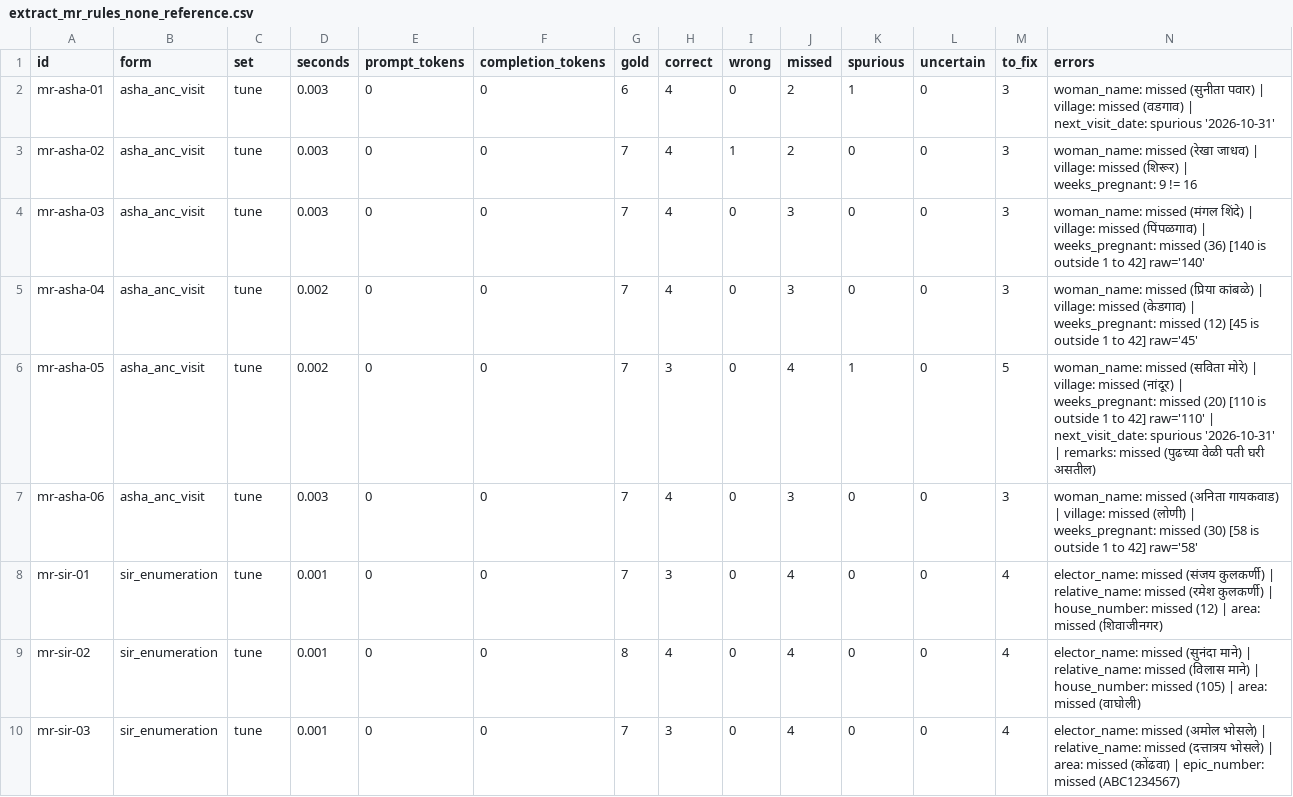
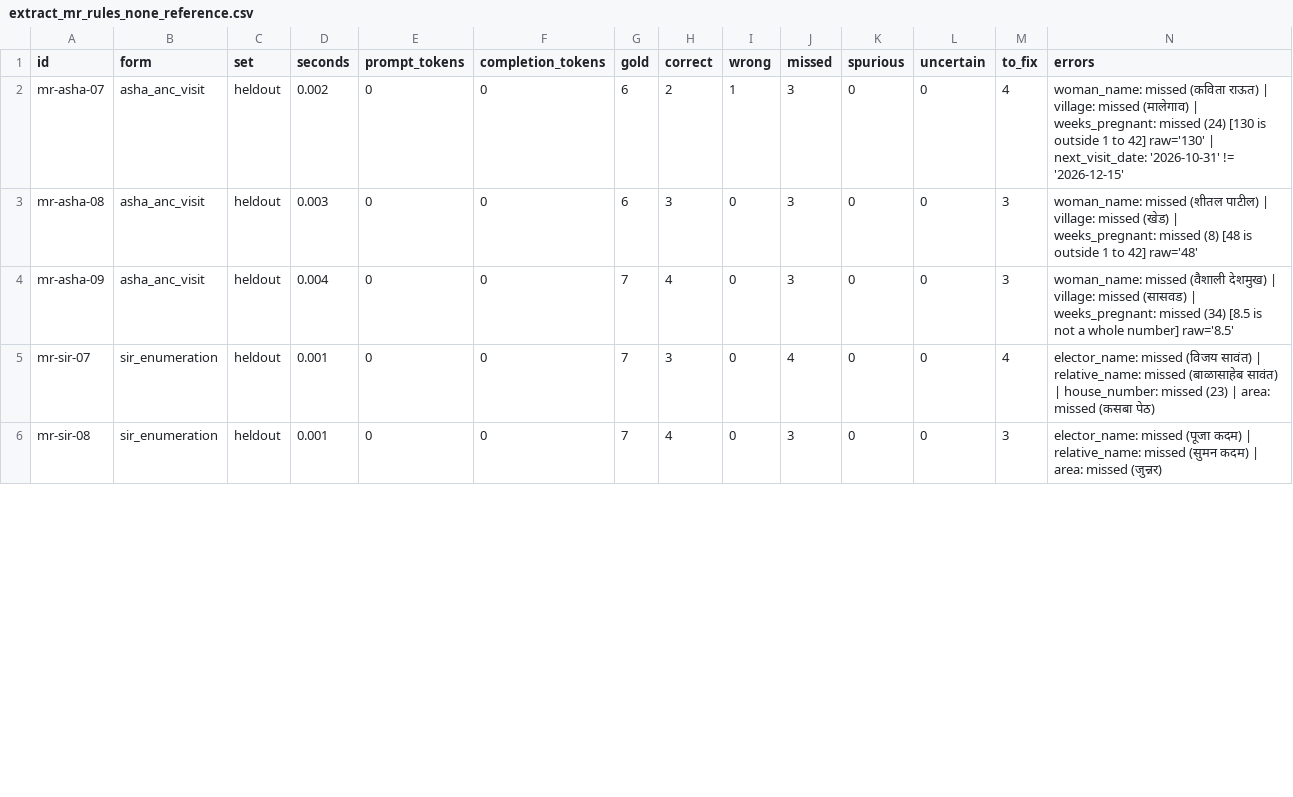
Before and after one commit to yogeshhk/FrugalAI, a CSV file: code/voice-form/results/extract_mr_rules_none_reference.csv, drawn as a sheet; only a part is shown; the diff covers the shown part only.

```diff
--- a/code/voice-form/results/extract_mr_rules_none_reference.csv
+++ b/code/voice-form/results/extract_mr_rules_none_reference.csv
@@ -1,10 +1,6 @@
 id,form,set,seconds,prompt_tokens,completion_tokens,gold,correct,wrong,missed,spurious,uncertain,to_fix,errors
-mr-asha-01,asha_anc_visit,tune,0.003,0,0,6,4,0,2,1,0,3,woman_name: missed (सुनीता पवार) | village: missed (वडगाव) | next_visit_date: spurious '2026-10-31'
-mr-asha-02,asha_anc_visit,tune,0.003,0,0,7,4,1,2,0,0,3,woman_name: missed (रेखा जाधव) | village: missed (शिरूर) | weeks_pregnant: 9 != 16
-mr-asha-03,asha_anc_visit,tune,0.003,0,0,7,4,0,3,0,0,3,woman_name: missed (मंगल शिंदे) | village: missed (पिंपळगाव) | weeks_pregnant: missed (36) [140 is outside 1 to 42] raw='140'
-mr-asha-04,asha_anc_visit,tune,0.002,0,0,7,4,0,3,0,0,3,woman_name: missed (प्रिया कांबळे) | village: missed (केडगाव) | weeks_pregnant: missed (12) [45 is outside 1 to 42] raw='45'
-mr-asha-05,asha_anc_visit,tune,0.002,0,0,7,3,0,4,1,0,5,woman_name: missed (सविता मोरे) | village: missed (नांदूर) | weeks_pregnant: missed (20) [110 is outside 1 to 42] raw='110' | next_visit_date: spurious '2026-10-31' | remarks: missed (पुढच्या वेळी पती घरी असतील)
-mr-asha-06,asha_anc_visit,tune,0.003,0,0,7,4,0,3,0,0,3,woman_name: missed (अनिता गायकवाड) | village: missed (लोणी) | weeks_pregnant: missed (30) [58 is outside 1 to 42] raw='58'
-mr-sir-01,sir_enumeration,tune,0.001,0,0,7,3,0,4,0,0,4,elector_name: missed (संजय कुलकर्णी) | relative_name: missed (रमेश कुलकर्णी) | house_number: missed (12) | area: missed (शिवाजीनगर)
-mr-sir-02,sir_enumeration,tune,0.001,0,0,8,4,0,4,0,0,4,elector_name: missed (सुनंदा माने) | relative_name: missed (विलास माने) | house_number: missed (105) | area: missed (वाघोली)
-mr-sir-03,sir_enumeration,tune,0.001,0,0,7,3,0,4,0,0,4,elector_name: missed (अमोल भोसले) | relative_name: missed (दत्तात्रय भोसले) | area: missed (कोंढवा) | epic_number: missed (ABC1234567)
+mr-asha-07,asha_anc_visit,heldout,0.002,0,0,6,2,1,3,0,0,4,woman_name: missed (कविता राऊत) | village: missed (मालेगाव) | weeks_pregnant: missed (24) [130 is outside 1 to 42] raw='130' | next_visit_date: '2026-10-31' != '2026-12-15'
+mr-asha-08,asha_anc_visit,heldout,0.003,0,0,6,3,0,3,0,0,3,woman_name: missed (शीतल पाटील) | village: missed (खेड) | weeks_pregnant: missed (8) [48 is outside 1 to 42] raw='48'
+mr-asha-09,asha_anc_visit,heldout,0.004,0,0,7,4,0,3,0,0,3,woman_name: missed (वैशाली देशमुख) | village: missed (सासवड) | weeks_pregnant: missed (34) [8.5 is not a whole number] raw='8.5'
+mr-sir-07,sir_enumeration,heldout,0.001,0,0,7,3,0,4,0,0,4,elector_name: missed (विजय सावंत) | relative_name: missed (बाळासाहेब सावंत) | house_number: missed (23) | area: missed (कसबा पेठ)
+mr-sir-08,sir_enumeration,heldout,0.001,0,0,7,4,0,3,0,0,3,elector_name: missed (पूजा कदम) | relative_name: missed (सुमन कदम) | area: missed (जुन्नर)
```
Also changed, not shown: 5 removed rows and 19 edited cells elsewhere in this file, code/voice-form/results/extract_hi_direct_gemma-2-2b-it_reference.csv, code/voice-form/results/extract_hi_direct_qwen-qwen3-1.7b_reference.csv, 22 other files.
